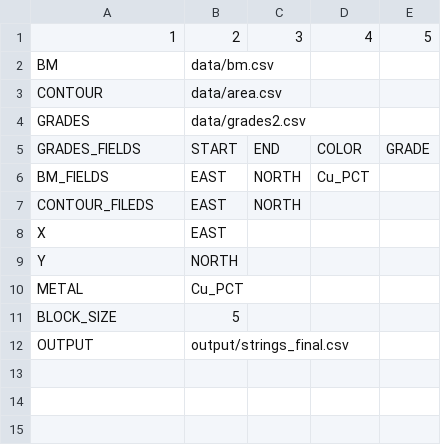
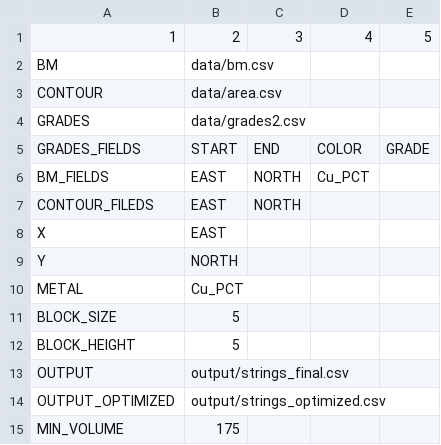
Before and after one commit to dmitriykuptsov/Grade-control, a CSV file: data/params2.csv, drawn as a sheet.

```diff
--- a/data/params2.csv
+++ b/data/params2.csv
@@ -11,2 +11,5 @@ METAL;Cu_PCT;;;
 BLOCK_SIZE;5;;;
+BLOCK_HEIGHT;5;;;
 OUTPUT;output/strings_final.csv;;;
+OUTPUT_OPTIMIZED;output/strings_optimized.csv;;;
+MIN_VOLUME;175;;;
```
Also changed, not shown: output/strings_final.csv, 5 other files.
